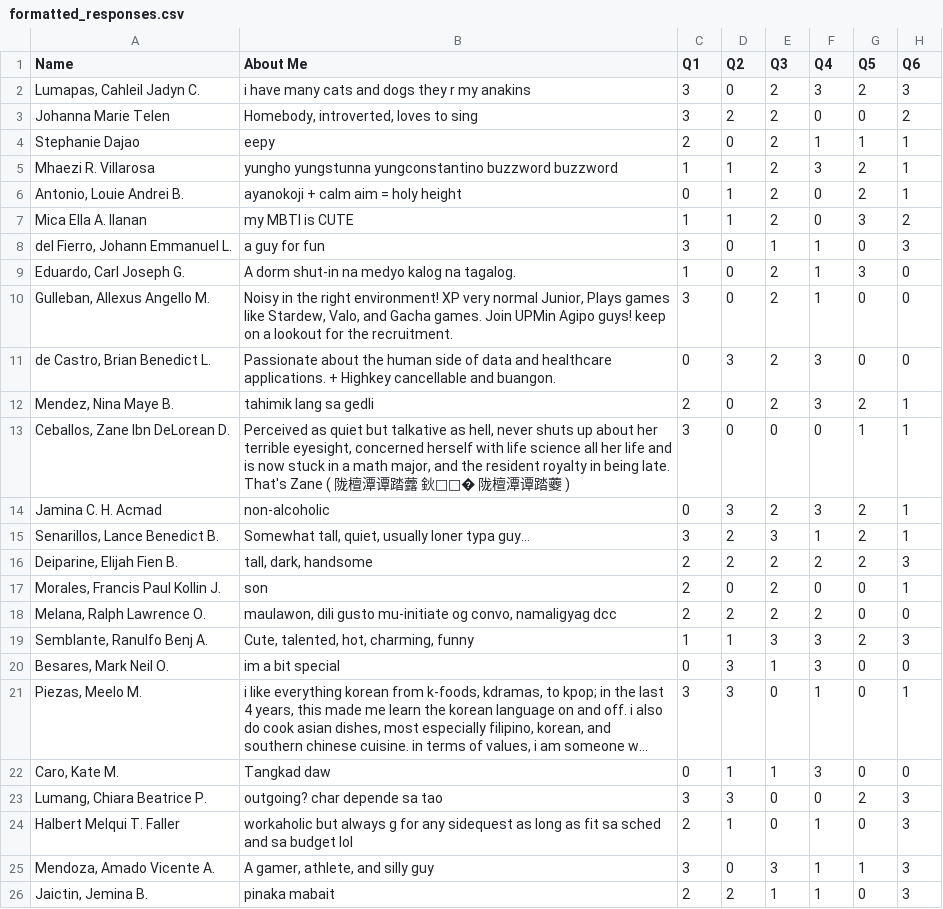
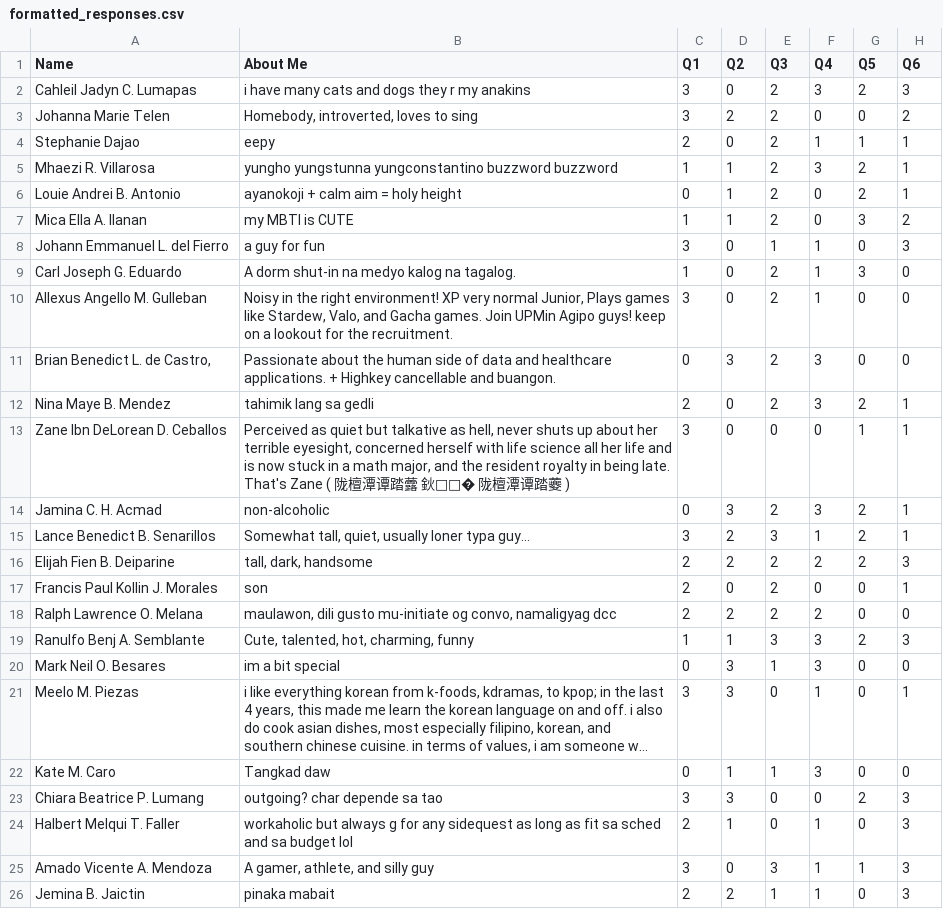
Before and after one commit to halberq/datasci-mbti-test, a CSV file: formatted_responses.csv, drawn as a sheet; only a part is shown; long unchanged cells end in …; the diff names each change by its address in the sheet, - before the commit and + after, or states it on an @@ line.

Commit message:
Changed naming format for upclass

```diff
--- a/formatted_responses.csv
+++ b/formatted_responses.csv
-A2 (Name): Lumapas, Cahleil Jadyn C.
+A2 (Name): Cahleil Jadyn C. Lumapas
-A6 (Name): Antonio, Louie Andrei B.
+A6 (Name): Louie Andrei B. Antonio
-A8 (Name): del Fierro, Johann Emmanuel L.
+A8 (Name): Johann Emmanuel L. del Fierro
-A9 (Name): Eduardo, Carl Joseph G.
+A9 (Name): Carl Joseph G. Eduardo
-A10 (Name): Gulleban, Allexus Angello M.
+A10 (Name): Allexus Angello M. Gulleban
-A11 (Name): de Castro, Brian Benedict L.
+A11 (Name): Brian Benedict L. de Castro,
-A12 (Name): Mendez, Nina Maye B.
+A12 (Name): Nina Maye B. Mendez
-A13 (Name): Ceballos, Zane Ibn DeLorean D.
+A13 (Name): Zane Ibn DeLorean D. Ceballos
-A15 (Name): Senarillos, Lance Benedict B.
+A15 (Name): Lance Benedict B. Senarillos
-A16 (Name): Deiparine, Elijah Fien B.
+A16 (Name): Elijah Fien B. Deiparine
-A17 (Name): Morales, Francis Paul Kollin J.
+A17 (Name): Francis Paul Kollin J. Morales
-A18 (Name): Melana, Ralph Lawrence O.
+A18 (Name): Ralph Lawrence O. Melana
-A19 (Name): Semblante, Ranulfo Benj A.
+A19 (Name): Ranulfo Benj A. Semblante
-A20 (Name): Besares, Mark Neil O.
+A20 (Name): Mark Neil O. Besares
-A21 (Name): Piezas, Meelo M.
+A21 (Name): Meelo M. Piezas
-A22 (Name): Caro, Kate M.
+A22 (Name): Kate M. Caro
-A23 (Name): Lumang, Chiara Beatrice P.
+A23 (Name): Chiara Beatrice P. Lumang
-A25 (Name): Mendoza, Amado Vicente A.
+A25 (Name): Amado Vicente A. Mendoza
-A26 (Name): Jaictin, Jemina B.
+A26 (Name): Jemina B. Jaictin
```
